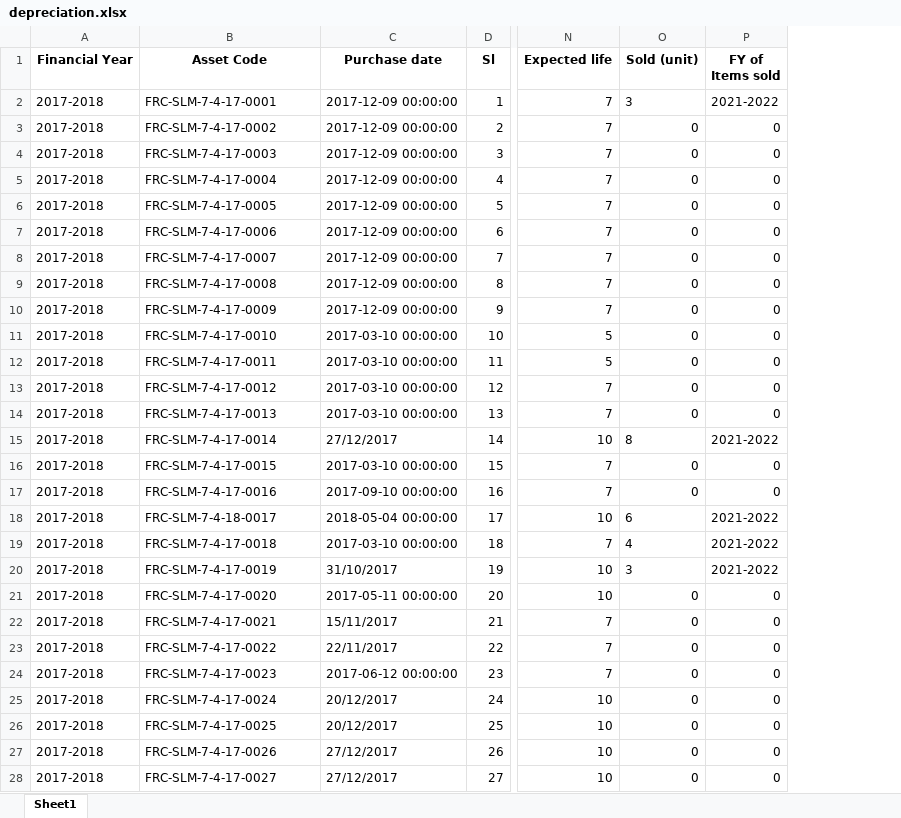
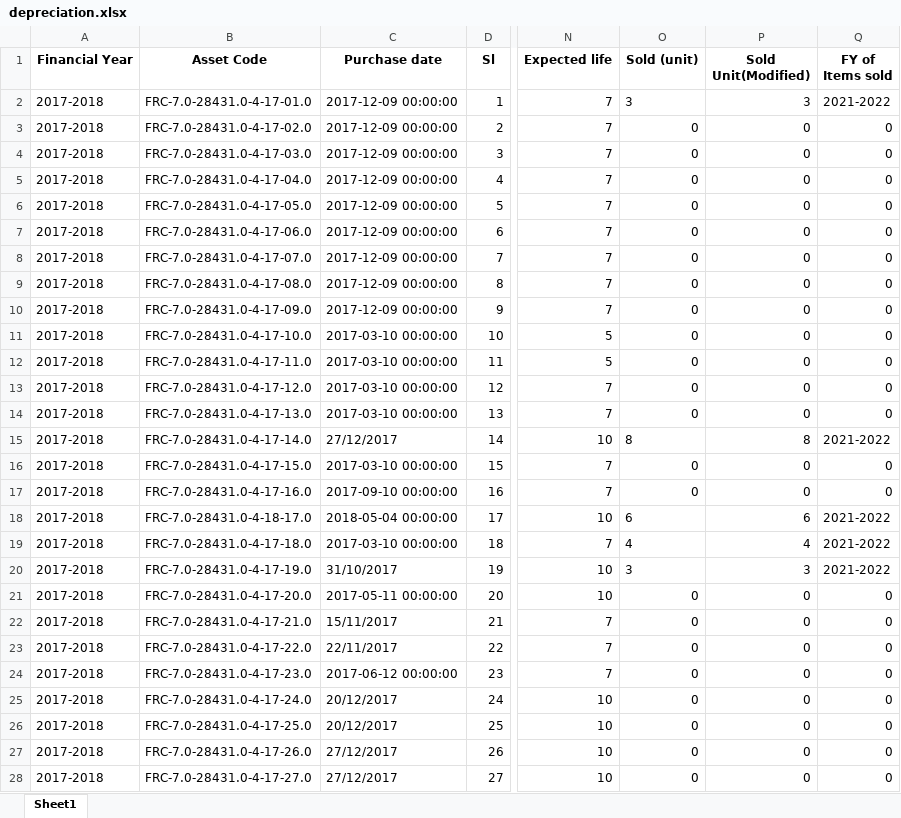
Before and after one commit to ANIKFRCBD/AFAR_NEW_VERSION, an Excel workbook: afar_project/csv_path/sample/depreciation.xlsx, sheet Sheet1, drawn as a sheet; only a part is shown, gaps mark what is left out; values as stored, in another font and other column widths than the file's, no borders; the diff covers the shown part only; the diff names each change by its address in the sheet, - before the commit and + after, or states it on an @@ line.

```diff
--- a/afar_project/csv_path/sample/depreciation.xlsx (sheet Sheet1)
+++ b/afar_project/csv_path/sample/depreciation.xlsx (sheet Sheet1)
+column P (Sold Unit(Modified)), rows 2-28: 3 | 0 | 0 | 0 | 0 | 0 | 0 | 0 | 0 | 0 | 0 | 0 | 0 | 8 | 0 | 0 | 6 | 4 | 3 | 0 | 0 | 0 | 0 | 0 | 0 | 0 | 0
-B2 (Asset Code): FRC-SLM-7-4-17-0001
+B2 (Asset Code): FRC-7.0-28431.0-4-17-01.0
-B3 (Asset Code): FRC-SLM-7-4-17-0002
+B3 (Asset Code): FRC-7.0-28431.0-4-17-02.0
-B4 (Asset Code): FRC-SLM-7-4-17-0003
+B4 (Asset Code): FRC-7.0-28431.0-4-17-03.0
-B5 (Asset Code): FRC-SLM-7-4-17-0004
+B5 (Asset Code): FRC-7.0-28431.0-4-17-04.0
-B6 (Asset Code): FRC-SLM-7-4-17-0005
+B6 (Asset Code): FRC-7.0-28431.0-4-17-05.0
-B7 (Asset Code): FRC-SLM-7-4-17-0006
+B7 (Asset Code): FRC-7.0-28431.0-4-17-06.0
-B8 (Asset Code): FRC-SLM-7-4-17-0007
+B8 (Asset Code): FRC-7.0-28431.0-4-17-07.0
-B9 (Asset Code): FRC-SLM-7-4-17-0008
+B9 (Asset Code): FRC-7.0-28431.0-4-17-08.0
-B10 (Asset Code): FRC-SLM-7-4-17-0009
+B10 (Asset Code): FRC-7.0-28431.0-4-17-09.0
-B11 (Asset Code): FRC-SLM-7-4-17-0010
+B11 (Asset Code): FRC-7.0-28431.0-4-17-10.0
-B12 (Asset Code): FRC-SLM-7-4-17-0011
+B12 (Asset Code): FRC-7.0-28431.0-4-17-11.0
-B13 (Asset Code): FRC-SLM-7-4-17-0012
+B13 (Asset Code): FRC-7.0-28431.0-4-17-12.0
-B14 (Asset Code): FRC-SLM-7-4-17-0013
+B14 (Asset Code): FRC-7.0-28431.0-4-17-13.0
-B15 (Asset Code): FRC-SLM-7-4-17-0014
+B15 (Asset Code): FRC-7.0-28431.0-4-17-14.0
-B16 (Asset Code): FRC-SLM-7-4-17-0015
+B16 (Asset Code): FRC-7.0-28431.0-4-17-15.0
-B17 (Asset Code): FRC-SLM-7-4-17-0016
+B17 (Asset Code): FRC-7.0-28431.0-4-17-16.0
-B18 (Asset Code): FRC-SLM-7-4-18-0017
+B18 (Asset Code): FRC-7.0-28431.0-4-18-17.0
-B19 (Asset Code): FRC-SLM-7-4-17-0018
+B19 (Asset Code): FRC-7.0-28431.0-4-17-18.0
-B20 (Asset Code): FRC-SLM-7-4-17-0019
+B20 (Asset Code): FRC-7.0-28431.0-4-17-19.0
-B21 (Asset Code): FRC-SLM-7-4-17-0020
+B21 (Asset Code): FRC-7.0-28431.0-4-17-20.0
-B22 (Asset Code): FRC-SLM-7-4-17-0021
+B22 (Asset Code): FRC-7.0-28431.0-4-17-21.0
-B23 (Asset Code): FRC-SLM-7-4-17-0022
+B23 (Asset Code): FRC-7.0-28431.0-4-17-22.0
-B24 (Asset Code): FRC-SLM-7-4-17-0023
+B24 (Asset Code): FRC-7.0-28431.0-4-17-23.0
-B25 (Asset Code): FRC-SLM-7-4-17-0024
+B25 (Asset Code): FRC-7.0-28431.0-4-17-24.0
-B26 (Asset Code): FRC-SLM-7-4-17-0025
+B26 (Asset Code): FRC-7.0-28431.0-4-17-25.0
-B27 (Asset Code): FRC-SLM-7-4-17-0026
+B27 (Asset Code): FRC-7.0-28431.0-4-17-26.0
-B28 (Asset Code): FRC-SLM-7-4-17-0027
+B28 (Asset Code): FRC-7.0-28431.0-4-17-27.0
```
Also changed, not shown: 274 edited cells elsewhere in this sheet, afar_project/csv_path/sample/Impairment_data.xlsx, afar_project/csv_path/sample/asset_register.xlsx, 3 other files.
